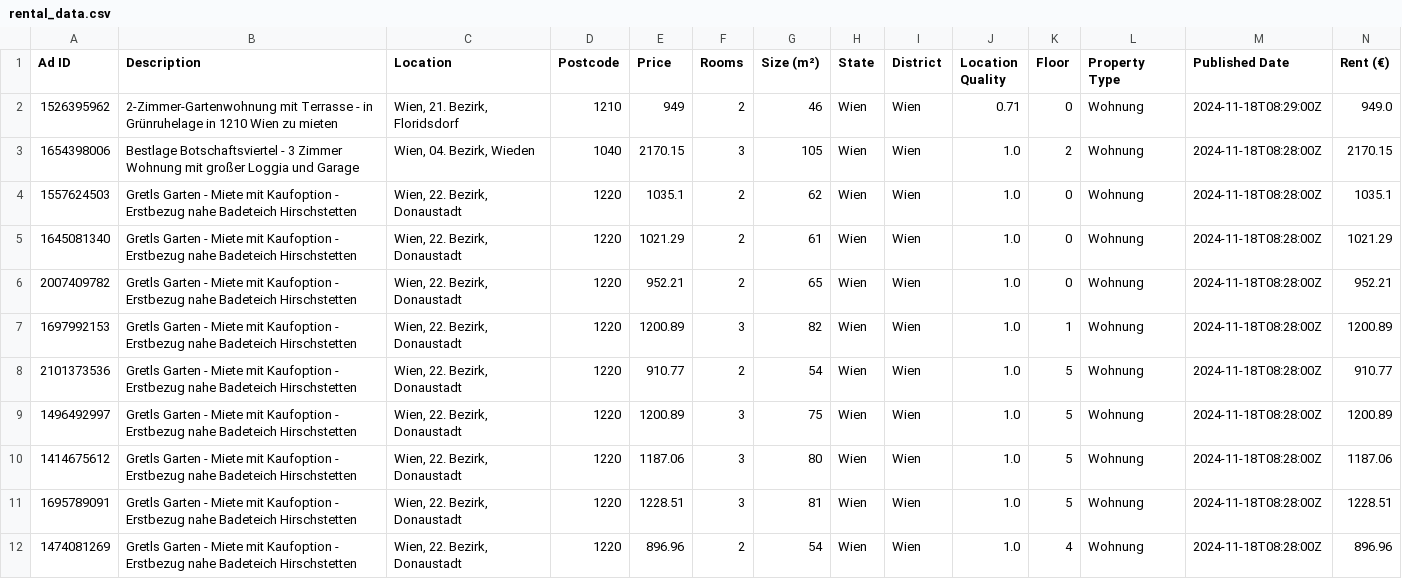
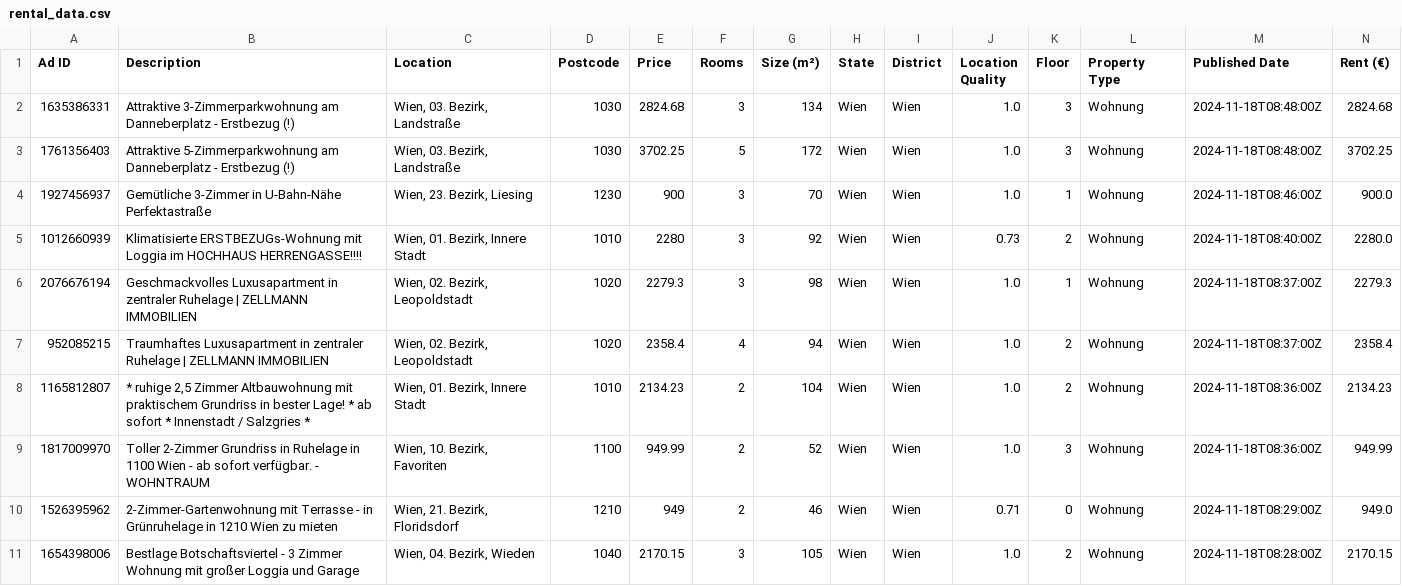
Before and after one commit to nireven/N-renting-in-vienna, a CSV file: listings/rental_data.csv, drawn as a sheet; only a part is shown; the shorter side is filled out with more unchanged rows; rows hold the shown columns only; the diff names each change by its address in the sheet, - before the commit and + after, or states it on an @@ line.

```diff
--- a/listings/rental_data.csv
+++ b/listings/rental_data.csv
+row 2: 1635386331 | Attraktive 3-Zimmerparkwohnung am Danneberplatz - Erstbezug (!) | Wien, 03. Bezirk, Landstraße | 1030 | 2824.68 | 3 | 134 | Wien | Wien | 1.0 | 3 | Wohnung | 2024-11-18T08:48:00Z | 2824.68
+row 3: 1761356403 | Attraktive 5-Zimmerparkwohnung am Danneberplatz - Erstbezug (!) | Wien, 03. Bezirk, Landstraße | 1030 | 3702.25 | 5 | 172 | Wien | Wien | 1.0 | 3 | Wohnung | 2024-11-18T08:48:00Z | 3702.25
+row 4: 1927456937 | Gemütliche 3-Zimmer in U-Bahn-Nähe Perfektastraße | Wien, 23. Bezirk, Liesing | 1230 | 900 | 3 | 70 | Wien | Wien | 1.0 | 1 | Wohnung | 2024-11-18T08:46:00Z | 900.0
+row 5: 1012660939 | Klimatisierte ERSTBEZUGs-Wohnung mit Loggia im HOCHHAUS HERRENGASSE!!!! | Wien, 01. Bezirk, Innere Stadt | 1010 | 2280 | 3 | 92 | Wien | Wien | 0.73 | 2 | Wohnung | 2024-11-18T08:40:00Z | 2280.0
+row 6: 2076676194 | Geschmackvolles Luxusapartment in zentraler Ruhelage | ZELLMANN IMMOBILIEN | Wien, 02. Bezirk, Leopoldstadt | 1020 | 2279.3 | 3 | 98 | Wien | Wien | 1.0 | 1 | Wohnung | 2024-11-18T08:37:00Z | 2279.3
+row 7: 952085215 | Traumhaftes Luxusapartment in zentraler Ruhelage | ZELLMANN IMMOBILIEN | Wien, 02. Bezirk, Leopoldstadt | 1020 | 2358.4 | 4 | 94 | Wien | Wien | 1.0 | 2 | Wohnung | 2024-11-18T08:37:00Z | 2358.4
+row 8: 1165812807 | * ruhige 2,5 Zimmer Altbauwohnung mit praktischem Grundriss in bester Lage! * ab sofort * Innenstadt / Salzgries * | Wien, 01. Bezirk, Innere Stadt | 1010 | 2134.23 | 2 | 104 | Wien | Wien | 1.0 | 2 | Wohnung | 2024-11-18T08:36:00Z | 2134.23
+row 9: 1817009970 | Toller 2-Zimmer Grundriss in Ruhelage in 1100 Wien - ab sofort verfügbar. - WOHNTRAUM | Wien, 10. Bezirk, Favoriten | 1100 | 949.99 | 2 | 52 | Wien | Wien | 1.0 | 3 | Wohnung | 2024-11-18T08:36:00Z | 949.99
```
